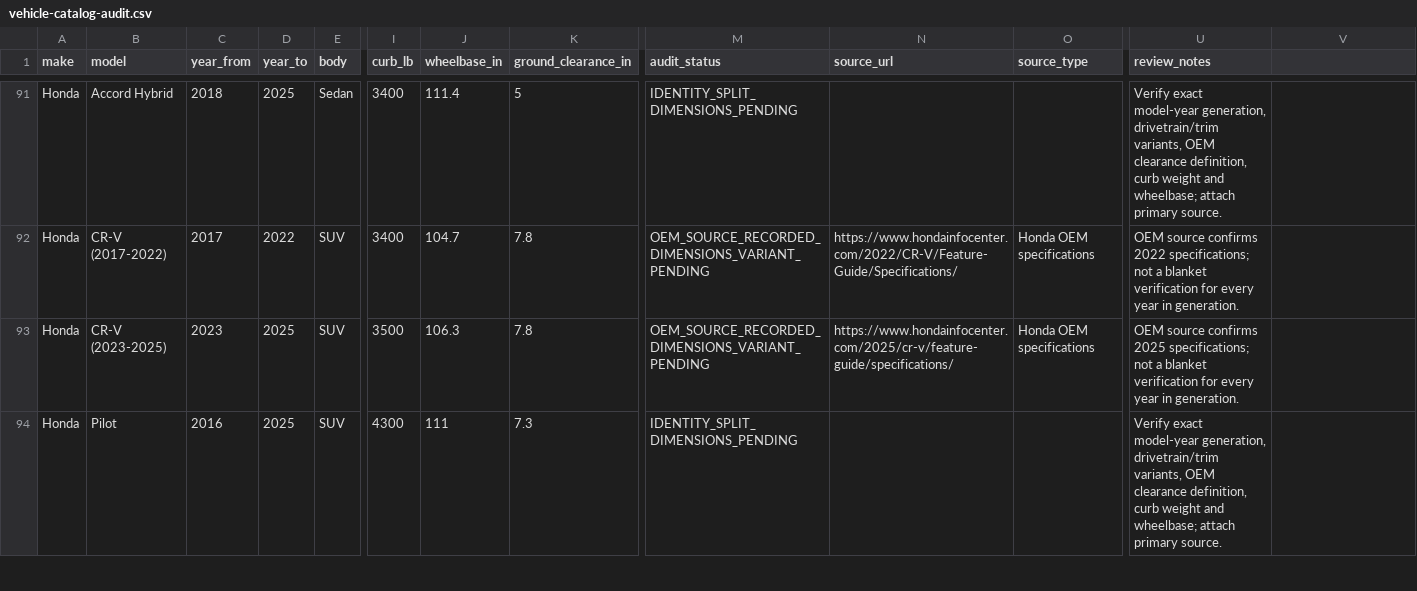
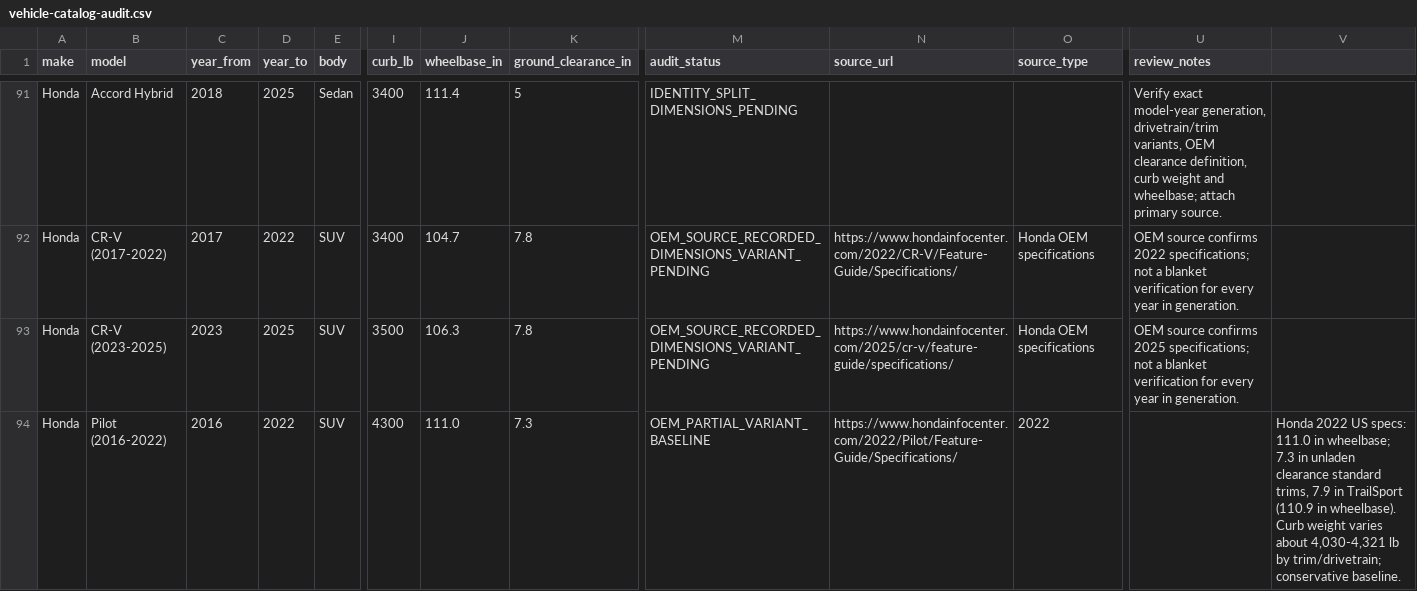
Before and after one commit to punkgenius84/Tow-App, a CSV file: docs/vehicle-catalog-audit.csv, drawn as a sheet; only a part is shown, gaps mark what is left out; the diff covers the shown part only; the diff names each change by its address in the sheet, - before the commit and + after, or states it on an @@ line.

Commit message:
Record Honda Pilot generation-specific audit evidence

```diff
--- a/docs/vehicle-catalog-audit.csv
+++ b/docs/vehicle-catalog-audit.csv
-B94 (model): Pilot
+B94 (model): Pilot (2016-2022)
-D94 (year_to): 2025
+D94 (year_to): 2022
-J94 (wheelbase_in): 111
+J94 (wheelbase_in): 111.0
-M94 (audit_status): IDENTITY_SPLIT_DIMENSIONS_PENDING
+M94 (audit_status): OEM_PARTIAL_VARIANT_BASELINE
-N94 (source_url): (empty)
+N94 (source_url): https://www.hondainfocenter.com/2022/Pilot/Feature-Guide/Specifications/
-O94 (source_type): (empty)
+O94 (source_type): 2022
-U94 (review_notes): Verify exact model-year generation, drivetrain/trim variants, OEM clearance definition, curb weight and wheelbase; attach primary source.
+U94 (review_notes): (empty)
-V94: (empty)
+V94: Honda 2022 US specs: 111.0 in wheelbase; 7.3 in unladen clearance standard trims, 7.9 in TrailSport (110.9 in wheelbase). Curb weight varies about 4,030-4,321 lb by trim/drivetrain; conservative baseline.
```
Also changed, not shown: 1 added row elsewhere in this file.
